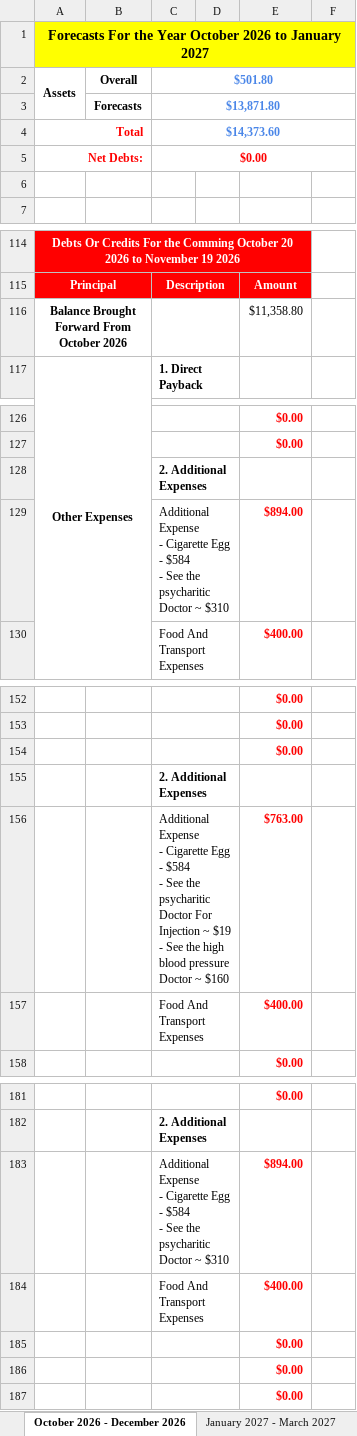
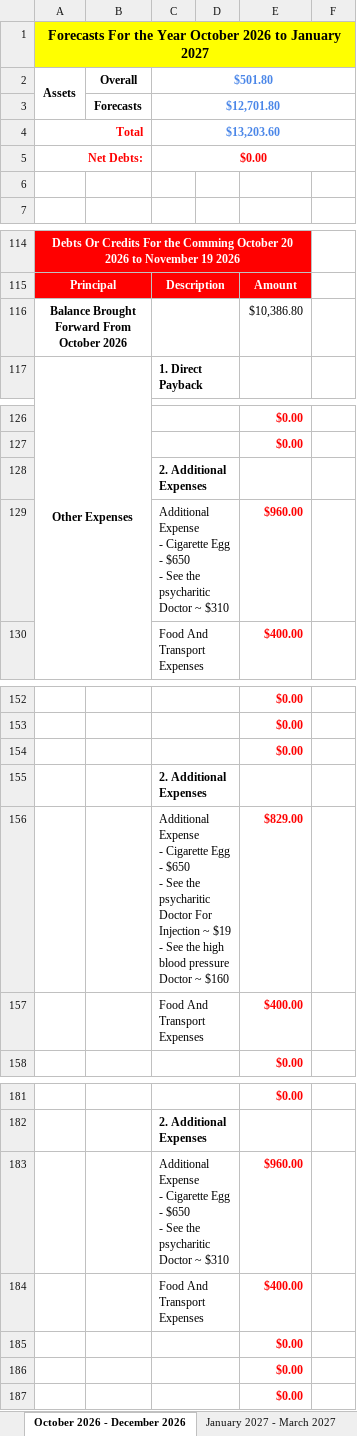
Before and after one commit to tangsinglun/Income-And-Expenditure-Forecast, an Excel workbook: Income And Expenses Forecast.xlsx, sheet October 2026 - December 2026, drawn as a sheet; only a part is shown, gaps mark what is left out; values as stored, in another font and other column widths than the file's, no borders; conditional formats not drawn; removed rows and columns are numbered as before the commit, all else as after; ↵ is a line break in a cell; the diff covers the shown part only; the diff names each change by its address in the sheet, - before the commit and + after, or states it on an @@ line.

Commit message:
docs: 1. Update Cigarette Buds to Original Value.

```diff
--- a/Income And Expenses Forecast.xlsx (sheet October 2026 - December 2026)
+++ b/Income And Expenses Forecast.xlsx (sheet October 2026 - December 2026)
-C3: $13,871.80
+C3: $12,701.80
-C4: $14,373.60
+C4: $13,203.60
-E116: $11,358.80
+E116: $10,386.80
-row 129:  |  | Additional Expense ↵ - Cigarette Egg - $584 ↵ - See the psycharitic Doctor ~ $310 |  | $894.00
+row 129:  |  | Additional Expense ↵ - Cigarette Egg - $650 ↵ - See the psycharitic Doctor ~ $310 |  | $960.00
-row 156:  |  | Additional Expense ↵ - Cigarette Egg - $584 ↵ - See the psycharitic Doctor For Injection ~ $19 ↵ - See the high blood pressure Doctor ~ $160 |  | $763.00
+row 156:  |  | Additional Expense ↵ - Cigarette Egg - $650 ↵ - See the psycharitic Doctor For Injection ~ $19 ↵ - See the high blood pressure Doctor ~ $160 |  | $829.00
-row 183:  |  | Additional Expense ↵ - Cigarette Egg - $584 ↵ - See the psycharitic Doctor ~ $310 |  | $894.00
+row 183:  |  | Additional Expense ↵ - Cigarette Egg - $650 ↵ - See the psycharitic Doctor ~ $310 |  | $960.00
```
Also changed, not shown: 5 edited cells elsewhere in this sheet, sheet April 2024 - June 2024, sheet April 2027 - June 2027, sheet April 2026 - June 2026, sheet January 2026 - March 2026, sheet October 2025 - December 2025, sheet January 2027 - March 2027, 6 more sheets.
